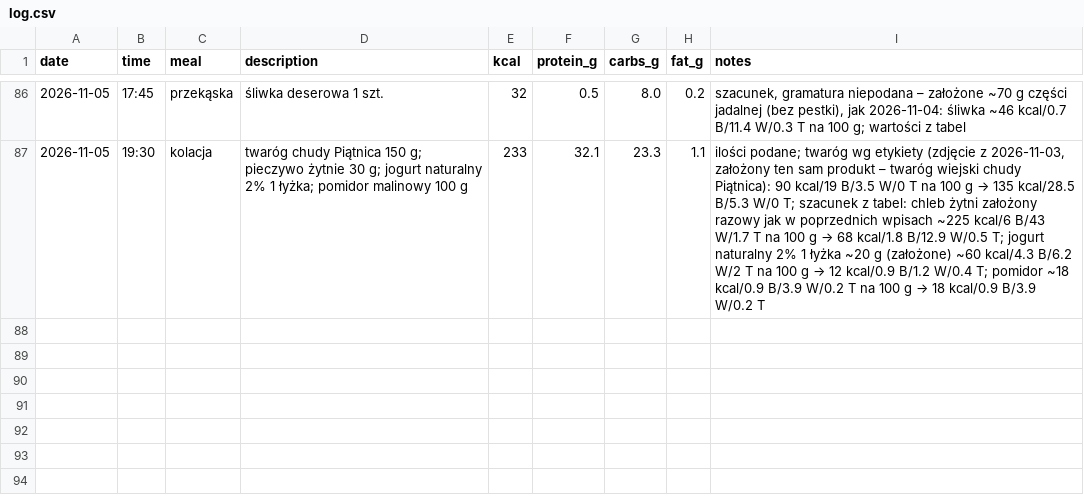
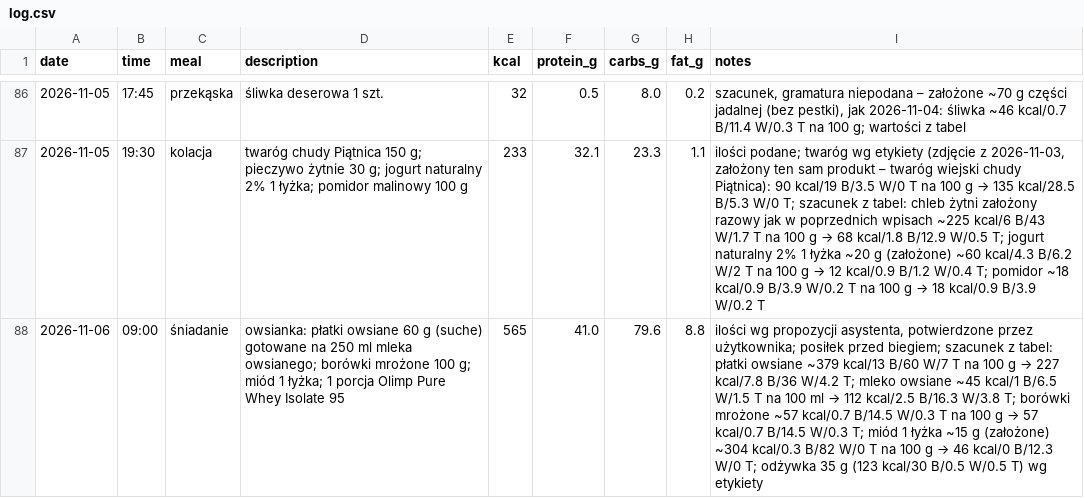
Before and after one commit to podniesm/health, a CSV file: data/nutrition/log.csv, drawn as a sheet; only a part is shown, gaps mark what is left out; the diff names each change by its address in the sheet, - before the commit and + after, or states it on an @@ line.

```diff
--- a/data/nutrition/log.csv
+++ b/data/nutrition/log.csv
+row 88: 2026-11-06 | 09:00 | śniadanie | owsianka: płatki owsiane 60 g (suche) gotowane na 250 ml mleka owsianego; borówki mrożone 100 g; miód 1 łyżka; 1 porcja Olimp Pure Whey Isolate 95 | 565 | 41.0 | 79.6 | 8.8 | ilości wg propozycji asystenta, potwierdzone przez użytkownika; posiłek przed biegiem; szacunek z tabel: płatki owsiane ~379 kcal/13 B/60 W/7 T na 100 g → 227 kcal/7.8 B/36 W/4.2 T; mleko owsiane ~45 kcal/1 B/6.5 W/1.5 T na 100 ml → 112 kcal/2.5 B/16.3 W/3.8 T; borówki mrożone ~57 kcal/0.7 B/14.5 W/0.3 T na 100 g → 57 kcal/0.7 B/14.5 W/0.3 T; miód 1 łyżka ~15 g (założone) ~304 kcal/0.3 B/82 W/0 T na 100 g → 46 kcal/0 B/12.3 W/0 T; odżywka 35 g (123 kcal/30 B/0.5 W/0.5 T) wg etykiety
```
